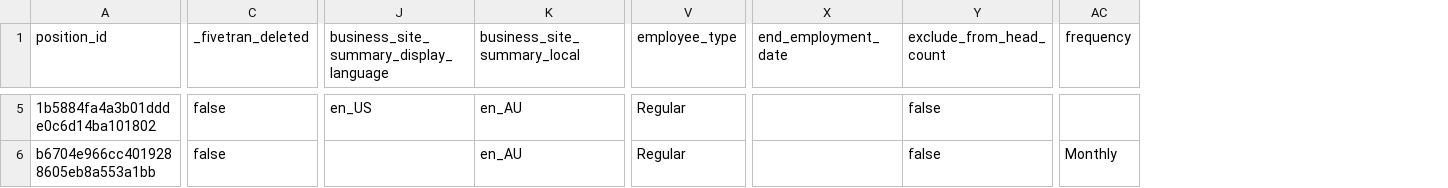
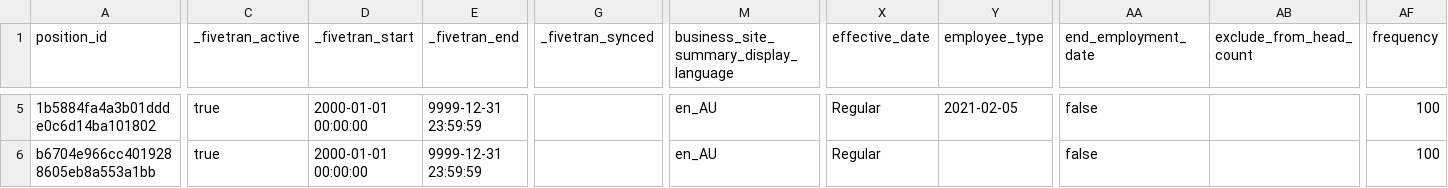
Before and after one commit to fivetran/dbt_workday, a CSV file: integration_tests/seeds/workday_worker_position_data.csv, drawn as a sheet; only a part is shown, gaps mark what is left out; removed rows and columns are numbered as before the commit, all else as after; the diff covers the shown part only; the diff names each change by its address in the sheet, - before the commit and + after, or states it on an @@ line.

```diff
--- a/integration_tests/seeds/workday_worker_position_data.csv
+++ b/integration_tests/seeds/workday_worker_position_data.csv
-column C (_fivetran_deleted), rows 5-6: false | false
+column C (_fivetran_active), rows 5-6: true | true
+column D (_fivetran_start), rows 5-6: 2000-01-01 00:00:00 | 2000-01-01 00:00:00
+column E (_fivetran_end), rows 5-6: 9999-12-31 23:59:59 | 9999-12-31 23:59:59
+column G (_fivetran_synced), empty
-column K (business_site_summary_local), rows 5-6: en_AU | en_AU
+column X (effective_date), rows 5-6: Regular | Regular
-M5: en_US
+M5: en_AU
-Y5 (employee_type): Regular
+Y5 (employee_type): 2021-02-05
-AA5:AA6 (end_employment_date): (empty)
+AA5:AA6 (end_employment_date): false
-AB5:AB6 (exclude_from_head_count): false
+AB5:AB6 (exclude_from_head_count): (empty)
-AF5 (frequency): (empty)
+AF5 (frequency): 100
-M6: (empty)
+M6: en_AU
-Y6 (employee_type): Regular
+Y6 (employee_type): (empty)
-AF6 (frequency): Monthly
+AF6 (frequency): 100
```
Also changed, not shown: 117 edited cells elsewhere in this file, integration_tests/seeds/workday_personal_information_data.csv, integration_tests/seeds/workday_worker_data.csv, 11 other files.
